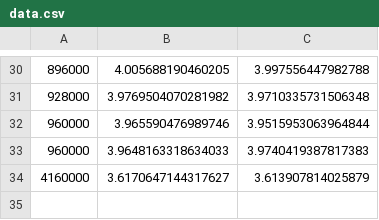
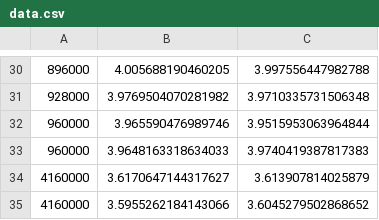
Before and after one commit to insia-chatbot/insia-scratch, a CSV file: models/gpt_v0_ctx1024_tiktoken_truncate/data.csv, drawn as a sheet; only a part is shown, gaps mark what is left out.

Commit message:
remove data parallel

```diff
--- a/models/gpt_v0_ctx1024_tiktoken_truncate/data.csv
+++ b/models/gpt_v0_ctx1024_tiktoken_truncate/data.csv
@@ -34 +34,2 @@
 4160000,3.6170647144317627,3.613907814025879
+4160000,3.5955262184143066,3.6045279502868652
```
Also changed, not shown: 1 other file.
